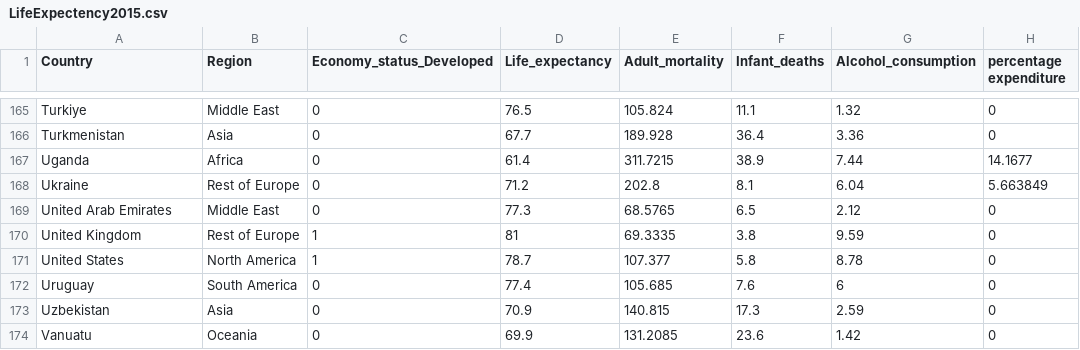
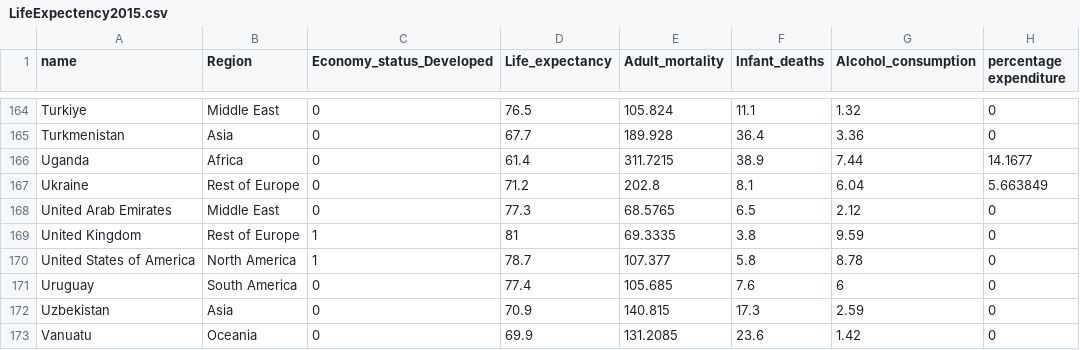
Before and after one commit to QianhengZhang/Unit-3, a CSV file: data/LifeExpectency2015.csv, drawn as a sheet; only a part is shown, gaps mark what is left out; addresses are those after the commit; the diff covers the shown part only; the diff names each change by its address in the sheet, - before the commit and + after, or states it on an @@ line.

```diff
--- a/data/LifeExpectency2015.csv
+++ b/data/LifeExpectency2015.csv
-A1: Country
+A1: name
-A170 (name): United States
+A170 (name): United States of America
```
Also changed, not shown: 1 removed row and 8 edited cells elsewhere in this file, 3 other files.
